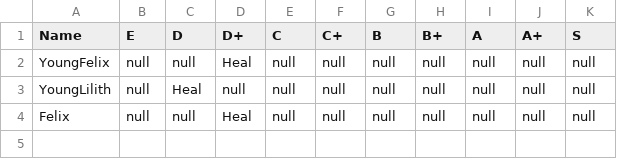
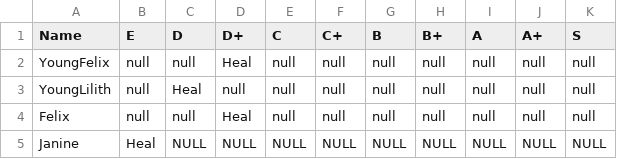
Before and after one commit to Matthew0314/Where-The-Moon-Meets-The-Sun, a CSV file: Assets/Scripts/Inventory/Faith/FaithList.csv, drawn as a sheet; the diff names each change by its address in the sheet, - before the commit and + after, or states it on an @@ line.

```diff
--- a/Assets/Scripts/Inventory/Faith/FaithList.csv
+++ b/Assets/Scripts/Inventory/Faith/FaithList.csv
+row 5: Janine | Heal | NULL | NULL | NULL | NULL | NULL | NULL | NULL | NULL | NULL
```
Also changed, not shown: Assets/Scripts/Inventory/Faith/MagicList.csv, Assets/Scripts/PlayerUnits/RosterStats.csv, 15 other files.
